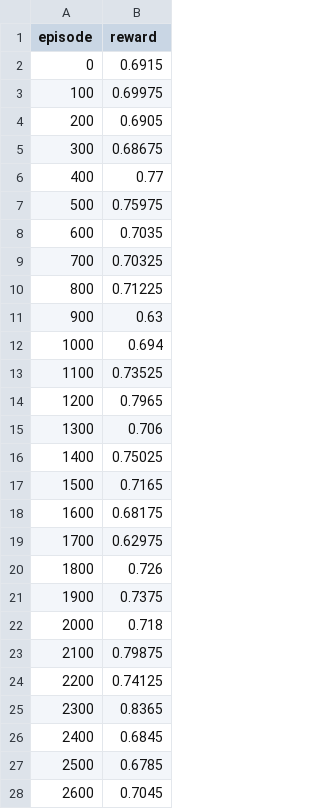
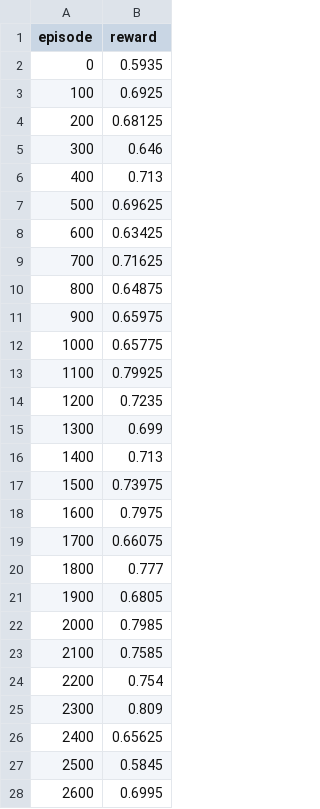
Before and after one commit to brianhvo00/Poker_RL, a CSV file: src/experiments/leduc_holdem_cfr_result/performance.csv, drawn as a sheet; only a part is shown; the diff covers the shown part only.

```diff
--- a/src/experiments/leduc_holdem_cfr_result/performance.csv
+++ b/src/experiments/leduc_holdem_cfr_result/performance.csv
@@ -1,28 +1,28 @@
 episode,reward
-0,0.6915
-100,0.69975
-200,0.6905
-300,0.68675
-400,0.77
-500,0.75975
-600,0.7035
-700,0.70325
-800,0.71225
-900,0.63
-1000,0.694
-1100,0.73525
-1200,0.7965
-1300,0.706
-1400,0.75025
-1500,0.7165
-1600,0.68175
-1700,0.62975
-1800,0.726
-1900,0.7375
-2000,0.718
-2100,0.79875
-2200,0.74125
-2300,0.8365
-2400,0.6845
-2500,0.6785
-2600,0.7045
+0,0.5935
+100,0.6925
+200,0.68125
+300,0.646
+400,0.713
+500,0.69625
+600,0.63425
+700,0.71625
+800,0.64875
+900,0.65975
+1000,0.65775
+1100,0.79925
+1200,0.7235
+1300,0.699
+1400,0.713
+1500,0.73975
+1600,0.7975
+1700,0.66075
+1800,0.777
+1900,0.6805
+2000,0.7985
+2100,0.7585
+2200,0.754
+2300,0.809
+2400,0.65625
+2500,0.5845
+2600,0.6995
```
Also changed, not shown: 23 edited cells elsewhere in this file, 59 other files.
